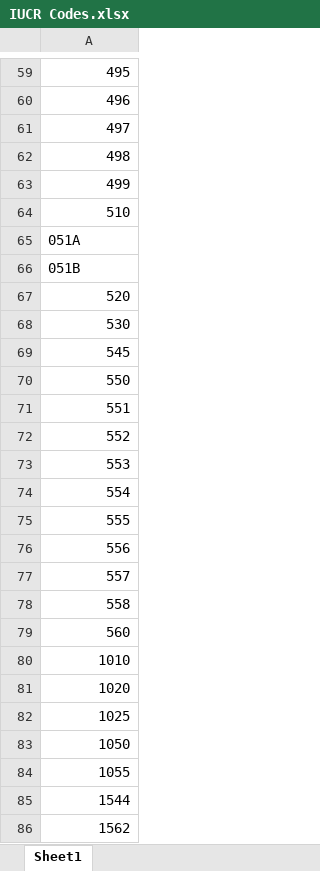
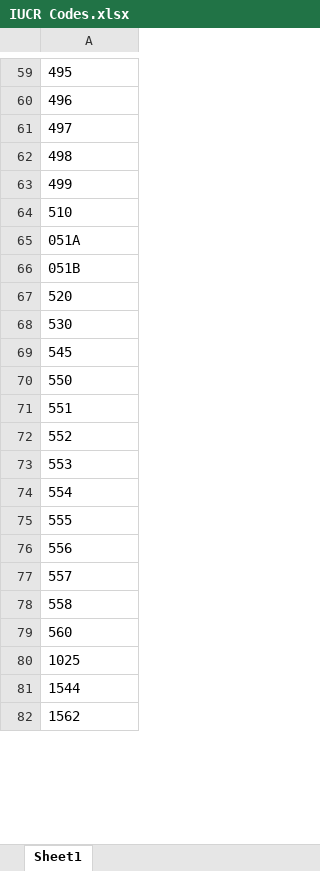
Before and after one commit to gmspringer32/crime-data-modeling-comp, an Excel workbook: IUCR Codes.xlsx, sheet Sheet1, drawn as a sheet; only a part is shown, gaps mark what is left out; values as stored, in another font and other column widths than the file's, no borders; removed rows and columns are numbered as before the commit, all else as after; the diff covers the shown part only; the diff names each change by its address in the sheet, - before the commit and + after, or states it on an @@ line.

```diff
--- a/IUCR Codes.xlsx (sheet Sheet1)
+++ b/IUCR Codes.xlsx (sheet Sheet1)
-A59:A64 alignment: right
+A59:A64 alignment: left
-A67:A79 alignment: right
+A67:A79 alignment: left
-row 80: 1010
-row 81: 1020
-A80 alignment: right
+A80 alignment: left
-row 83: 1050
-row 84: 1055
-A81:A82 alignment: right
+A81:A82 alignment: left
```
Also changed, not shown: 2 removed rows and cell formats elsewhere in this sheet, 2 other files.
